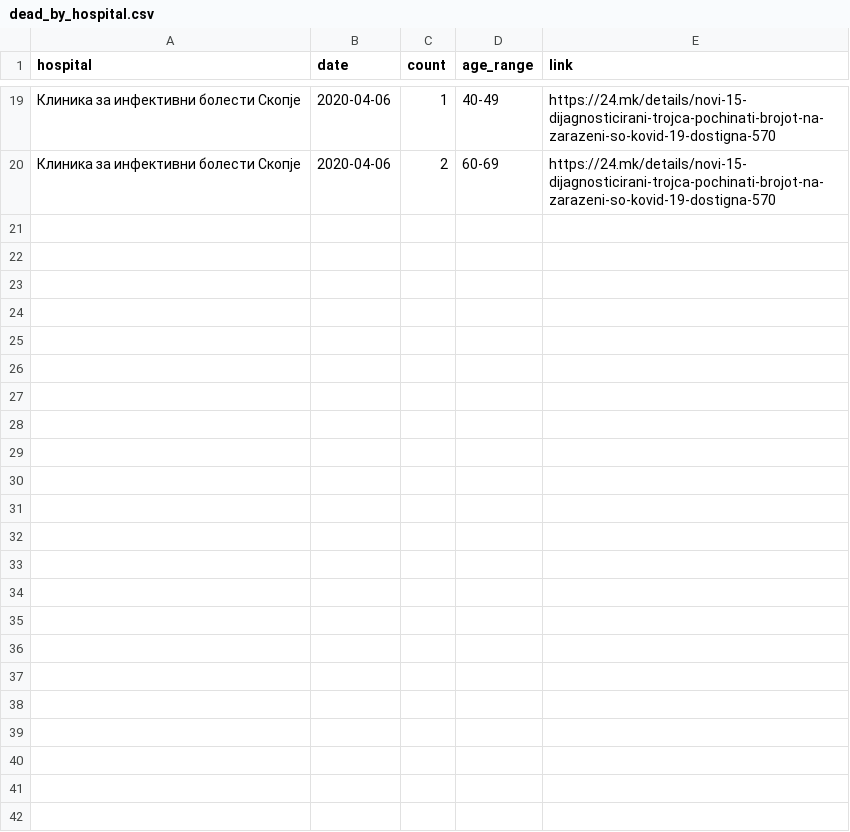
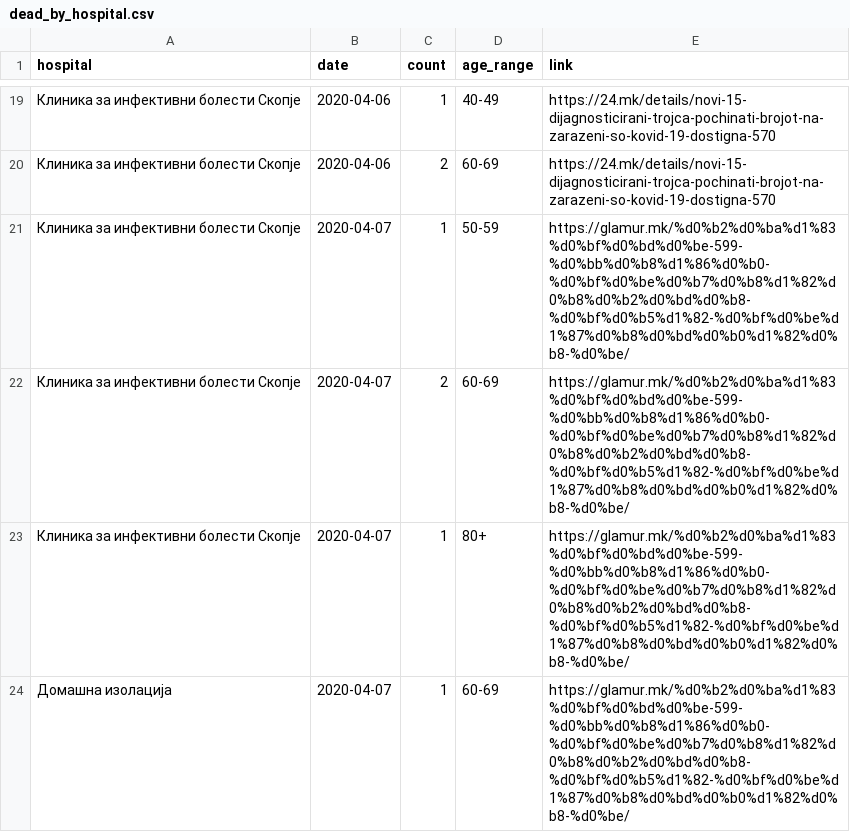
Before and after one commit to klupp/opendata, a CSV file: mk/covid19/datasets/dead_by_hospital.csv, drawn as a sheet; only a part is shown, gaps mark what is left out.

```diff
--- a/mk/covid19/datasets/dead_by_hospital.csv
+++ b/mk/covid19/datasets/dead_by_hospital.csv
@@ -20 +20,5 @@ hospital,date,count,age_range,link
 Клиника за инфективни болести Скопје,2020-04-06,2,60-69,https://24.mk/details/novi-15-dijagnosticirani-trojca-pochinati-brojot-na-zarazeni-so-kovid-19-dostigna-570
+Клиника за инфективни болести Скопје,2020-04-07,1,50-59,https://glamur.mk/%d0%b2%d0%ba%d1%83%d0%bf%d0%bd%d0%be-599-%d0%bb%d0%b8%d1%86%d0%b0-%d0%bf%d0%be%d0%b7%d0%b8%d1%82%d0%b8%d0%b2%d0%bd%d0%b8-%d0%bf%d0%b5%d1%82-%d0%bf%d0%be%d1%87%d0%b8%d0%bd%d0%b0%d1%82%d0%b8-%d0%be/
+Клиника за инфективни болести Скопје,2020-04-07,2,60-69,https://glamur.mk/%d0%b2%d0%ba%d1%83%d0%bf%d0%bd%d0%be-599-%d0%bb%d0%b8%d1%86%d0%b0-%d0%bf%d0%be%d0%b7%d0%b8%d1%82%d0%b8%d0%b2%d0%bd%d0%b8-%d0%bf%d0%b5%d1%82-%d0%bf%d0%be%d1%87%d0%b8%d0%bd%d0%b0%d1%82%d0%b8-%d0%be/
+Клиника за инфективни болести Скопје,2020-04-07,1,80+,https://glamur.mk/%d0%b2%d0%ba%d1%83%d0%bf%d0%bd%d0%be-599-%d0%bb%d0%b8%d1%86%d0%b0-%d0%bf%d0%be%d0%b7%d0%b8%d1%82%d0%b8%d0%b2%d0%bd%d0%b8-%d0%bf%d0%b5%d1%82-%d0%bf%d0%be%d1%87%d0%b8%d0%bd%d0%b0%d1%82%d0%b8-%d0%be/
+Домашна изолација,2020-04-07,1,60-69,https://glamur.mk/%d0%b2%d0%ba%d1%83%d0%bf%d0%bd%d0%be-599-%d0%bb%d0%b8%d1%86%d0%b0-%d0%bf%d0%be%d0%b7%d0%b8%d1%82%d0%b8%d0%b2%d0%bd%d0%b8-%d0%bf%d0%b5%d1%82-%d0%bf%d0%be%d1%87%d0%b8%d0%bd%d0%b0%d1%82%d0%b8-%d0%be/
```
Also changed, not shown: mk/covid19/datasets/dead_by_municipality.csv, mk/covid19/datasets/infected_by_municipality.csv, 4 other files.
